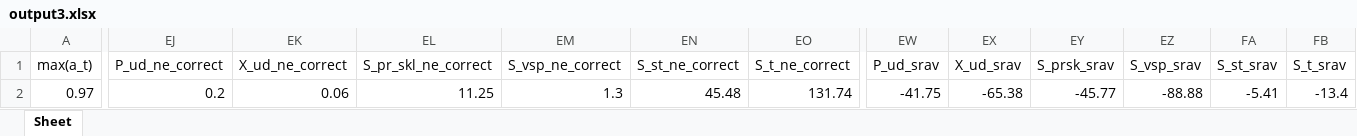
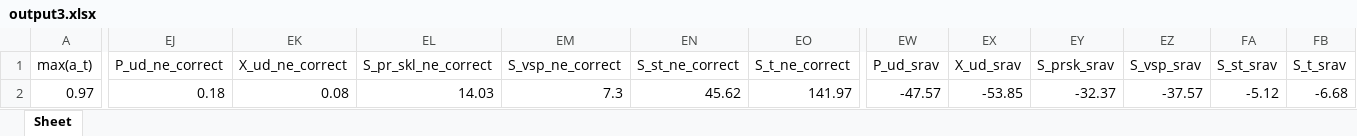
Before and after one commit to BoykoooAndrey/Diplom, an Excel workbook: 2tecnolog/output3.xlsx, sheet Sheet, drawn as a sheet; only a part is shown, gaps mark what is left out; values as stored, in another font and other column widths than the file's, no borders; the diff covers the shown part only; the diff names each change by its address in the sheet, - before the commit and + after, or states it on an @@ line.

```diff
--- a/2tecnolog/output3.xlsx (sheet Sheet)
+++ b/2tecnolog/output3.xlsx (sheet Sheet)
-EJ2 (P_ud_ne_correct): 0.2
+EJ2 (P_ud_ne_correct): 0.18
-EK2 (X_ud_ne_correct): 0.06
+EK2 (X_ud_ne_correct): 0.08
-EL2 (S_pr_skl_ne_correct): 11.25
+EL2 (S_pr_skl_ne_correct): 14.03
-EM2 (S_vsp_ne_correct): 1.3
+EM2 (S_vsp_ne_correct): 7.3
-EN2 (S_st_ne_correct): 45.48
+EN2 (S_st_ne_correct): 45.62
-EO2 (S_t_ne_correct): 131.74
+EO2 (S_t_ne_correct): 141.97
-EW2 (P_ud_srav): -41.75
+EW2 (P_ud_srav): -47.57
-EX2 (X_ud_srav): -65.38
+EX2 (X_ud_srav): -53.85
-EY2 (S_prsk_srav): -45.77
+EY2 (S_prsk_srav): -32.37
-EZ2 (S_vsp_srav): -88.88
+EZ2 (S_vsp_srav): -37.57
-FA2 (S_st_srav): -5.41
+FA2 (S_st_srav): -5.12
-FB2 (S_t_srav): -13.4
+FB2 (S_t_srav): -6.68
```
Also changed, not shown: 9 edited cells elsewhere in this sheet, 2tecnolog/output.xlsx, 2tecnolog/output2.xlsx, 31 other files.
